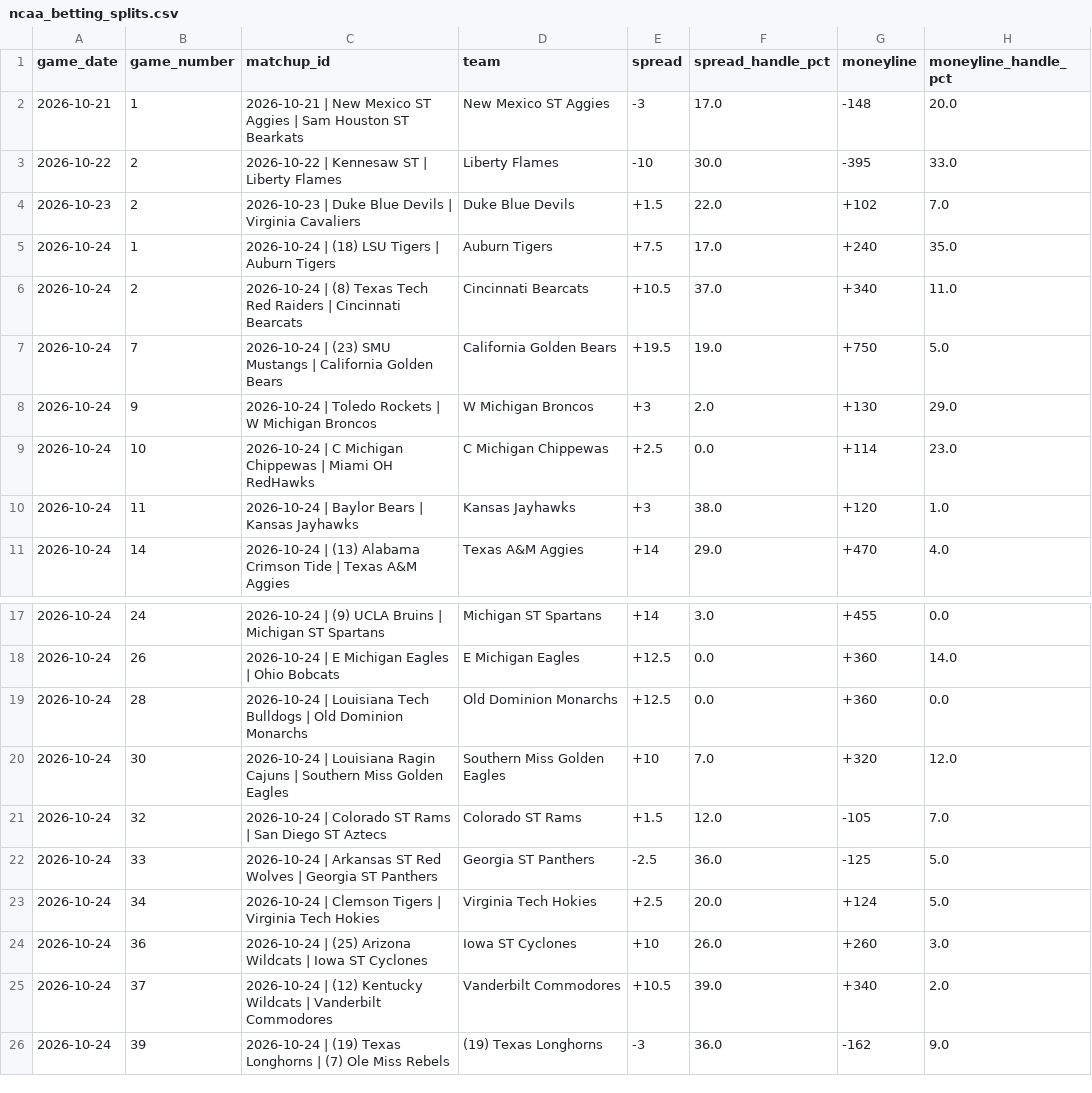
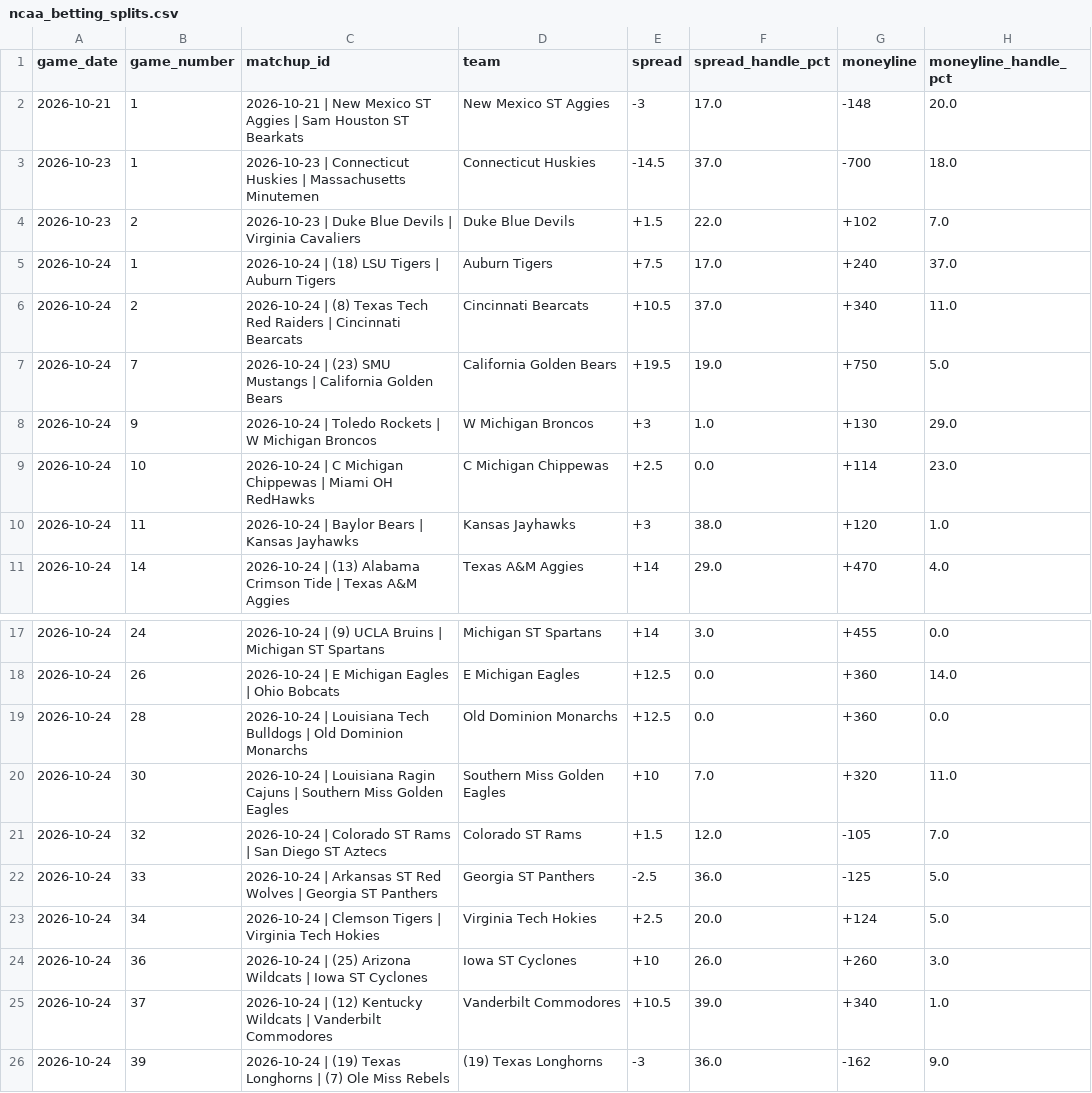
Before and after one commit to nevdesh/nfl-contrarian-dashboard, a CSV file: data/ncaa_betting_splits.csv, drawn as a sheet; only a part is shown, gaps mark what is left out.

```diff
--- a/data/ncaa_betting_splits.csv
+++ b/data/ncaa_betting_splits.csv
@@ -2,8 +2,8 @@ game_date,game_number,matchup_id,team,spread,spread_handle_pct,moneyline,moneyli
 2026-10-21,1,2026-10-21 | New Mexico ST Aggies | Sam Houston ST Bearkats,New Mexico ST Aggies,-3,17.0,-148,20.0
-2026-10-22,2,2026-10-22 | Kennesaw ST | Liberty Flames,Liberty Flames,-10,30.0,-395,33.0
+2026-10-23,1,2026-10-23 | Connecticut Huskies | Massachusetts Minutemen,Connecticut Huskies,-14.5,37.0,-700,18.0
 2026-10-23,2,2026-10-23 | Duke Blue Devils | Virginia Cavaliers,Duke Blue Devils,+1.5,22.0,+102,7.0
-2026-10-24,1,2026-10-24 | (18) LSU Tigers | Auburn Tigers,Auburn Tigers,+7.5,17.0,+240,35.0
+2026-10-24,1,2026-10-24 | (18) LSU Tigers | Auburn Tigers,Auburn Tigers,+7.5,17.0,+240,37.0
 2026-10-24,2,2026-10-24 | (8) Texas Tech Red Raiders | Cincinnati Bearcats,Cincinnati Bearcats,+10.5,37.0,+340,11.0
 2026-10-24,7,2026-10-24 | (23) SMU Mustangs | California Golden Bears,California Golden Bears,+19.5,19.0,+750,5.0
-2026-10-24,9,2026-10-24 | Toledo Rockets | W Michigan Broncos,W Michigan Broncos,+3,2.0,+130,29.0
+2026-10-24,9,2026-10-24 | Toledo Rockets | W Michigan Broncos,W Michigan Broncos,+3,1.0,+130,29.0
 2026-10-24,10,2026-10-24 | C Michigan Chippewas | Miami OH RedHawks,C Michigan Chippewas,+2.5,0.0,+114,23.0
@@ -19,3 +19,3 @@ game_date,game_number,matchup_id,team,spread,spread_handle_pct,moneyline,moneyli
 2026-10-24,28,2026-10-24 | Louisiana Tech Bulldogs | Old Dominion Monarchs,Old Dominion Monarchs,+12.5,0.0,+360,0.0
-2026-10-24,30,2026-10-24 | Louisiana Ragin Cajuns | Southern Miss Golden Eagles,Southern Miss Golden Eagles,+10,7.0,+320,12.0
+2026-10-24,30,2026-10-24 | Louisiana Ragin Cajuns | Southern Miss Golden Eagles,Southern Miss Golden Eagles,+10,7.0,+320,11.0
 2026-10-24,32,2026-10-24 | Colorado ST Rams | San Diego ST Aztecs,Colorado ST Rams,+1.5,12.0,-105,7.0
@@ -24,3 +24,3 @@ game_date,game_number,matchup_id,team,spread,spread_handle_pct,moneyline,moneyli
 2026-10-24,36,2026-10-24 | (25) Arizona Wildcats | Iowa ST Cyclones,Iowa ST Cyclones,+10,26.0,+260,3.0
-2026-10-24,37,2026-10-24 | (12) Kentucky Wildcats | Vanderbilt Commodores,Vanderbilt Commodores,+10.5,39.0,+340,2.0
+2026-10-24,37,2026-10-24 | (12) Kentucky Wildcats | Vanderbilt Commodores,Vanderbilt Commodores,+10.5,39.0,+340,1.0
 2026-10-24,39,2026-10-24 | (19) Texas Longhorns | (7) Ole Miss Rebels,(19) Texas Longhorns,-3,36.0,-162,9.0
```
Also changed, not shown: 1 other file.
